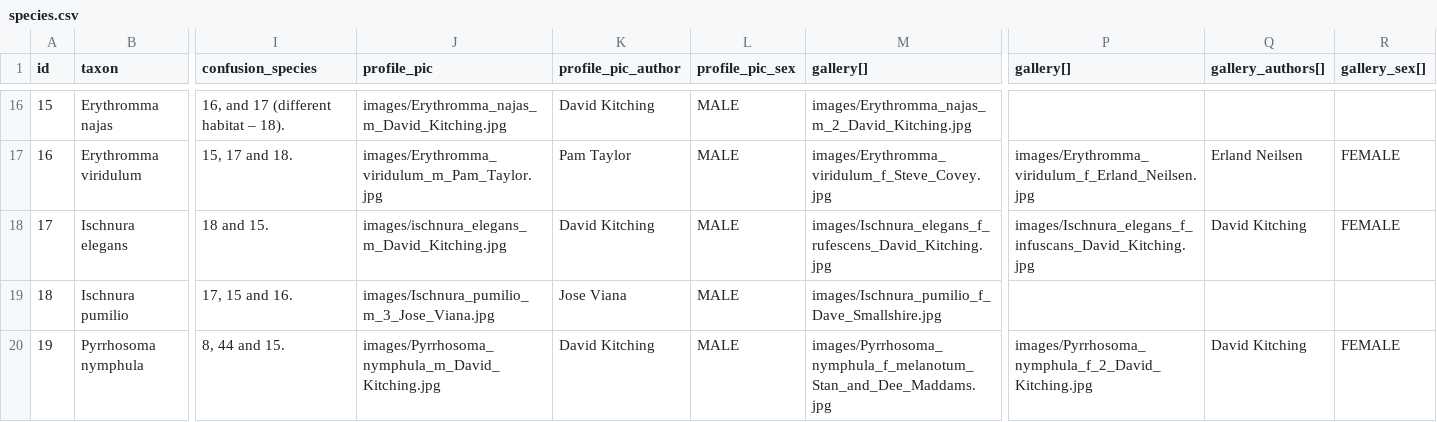
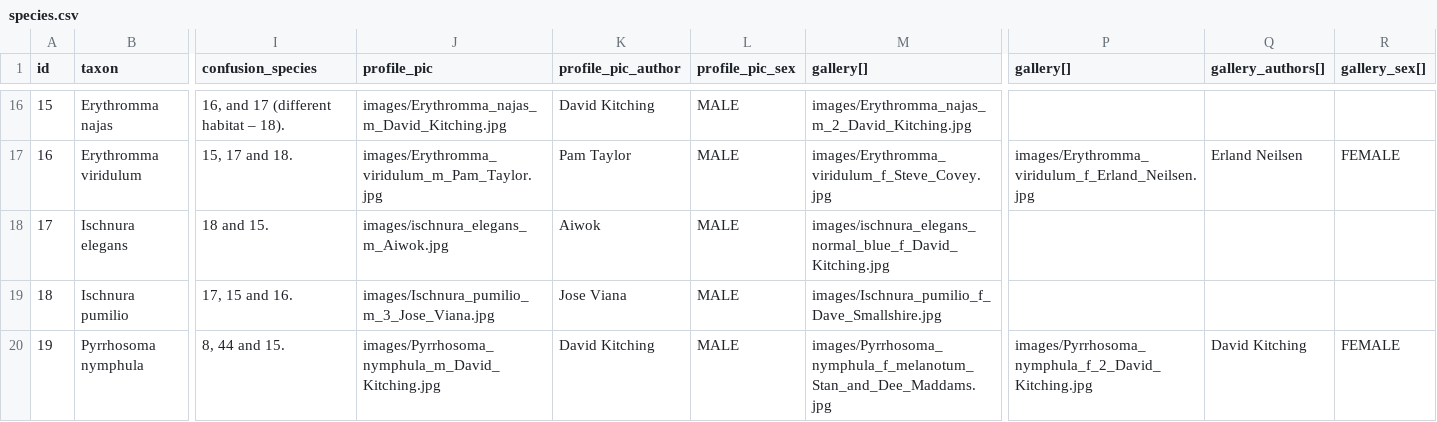
Before and after one commit to NERC-CEH/irecord-dragonflies-app, a CSV file: src/data/raw/species.csv, drawn as a sheet; only a part is shown, gaps mark what is left out; the diff names each change by its address in the sheet, - before the commit and + after, or states it on an @@ line.

Commit message:
Added species profile image swiper.

```diff
--- a/src/data/raw/species.csv
+++ b/src/data/raw/species.csv
-J18 (profile_pic): images/ischnura_elegans_m_David_Kitching.jpg
+J18 (profile_pic): images/ischnura_elegans_m_Aiwok.jpg
-K18 (profile_pic_author): David Kitching
+K18 (profile_pic_author): Aiwok
-M18 (gallery[]): images/Ischnura_elegans_f_rufescens_David_Kitching.jpg
+M18 (gallery[]): images/ischnura_elegans_normal_blue_f_David_Kitching.jpg
-P18 (gallery[]): images/Ischnura_elegans_f_infuscans_David_Kitching.jpg
+P18 (gallery[]): (empty)
-Q18 (gallery_authors[]): David Kitching
+Q18 (gallery_authors[]): (empty)
-R18 (gallery_sex[]): FEMALE
+R18 (gallery_sex[]): (empty)
```
Also changed, not shown: 40 other files.
